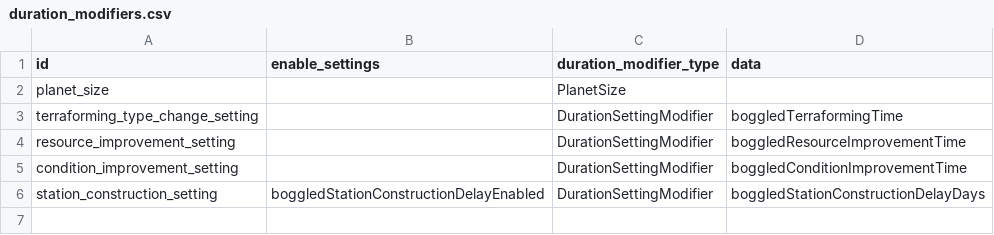
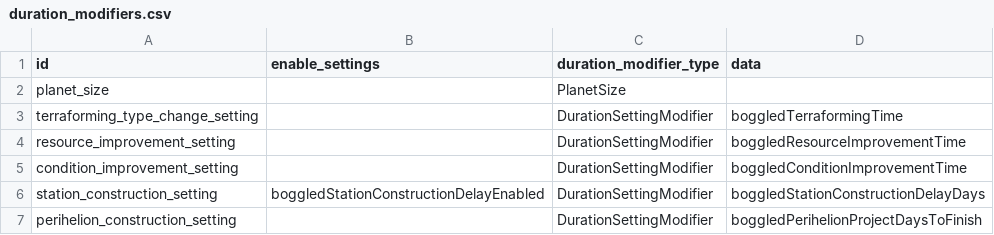
Before and after one commit to boggledstarsector/TASC, a CSV file: data/campaign/terraforming/duration_modifiers.csv, drawn as a sheet.

Commit message:
Fixed Perihelion Project not respecting setting. Fixed stupid error in previous commit

```diff
--- a/data/campaign/terraforming/duration_modifiers.csv
+++ b/data/campaign/terraforming/duration_modifiers.csv
@@ -6 +6,2 @@ condition_improvement_setting,,DurationSettingModifier,boggledConditionImproveme
 station_construction_setting,boggledStationConstructionDelayEnabled,DurationSettingModifier,boggledStationConstructionDelayDays
+perihelion_construction_setting,,DurationSettingModifier,boggledPerihelionProjectDaysToFinish
```
Also changed, not shown: data/campaign/terraforming/terraforming_projects.csv, 1 other file.
